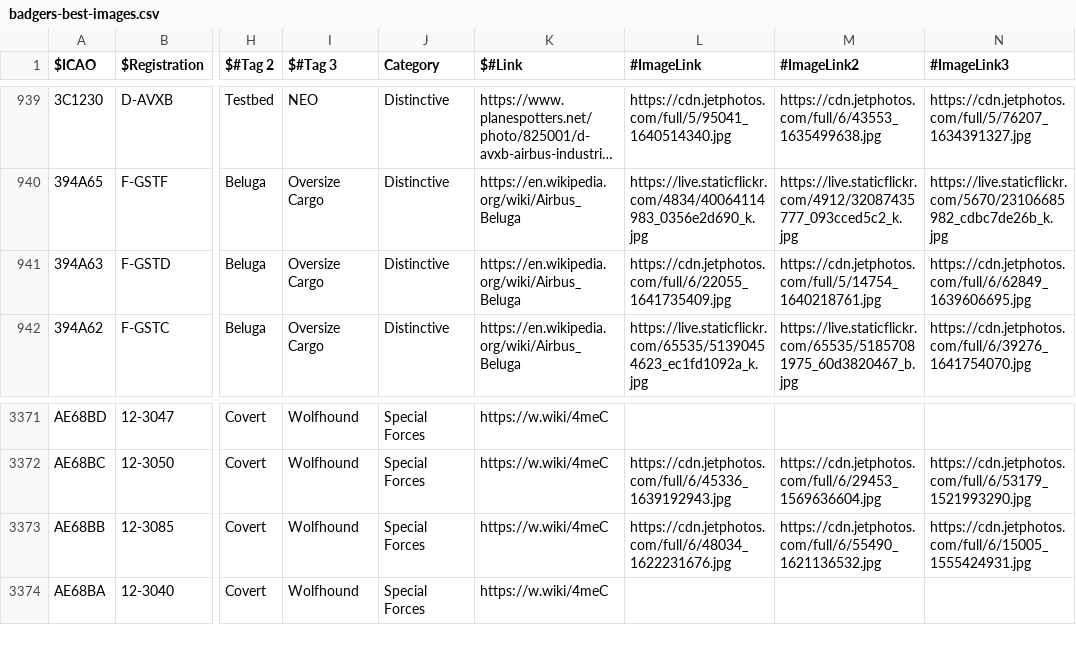
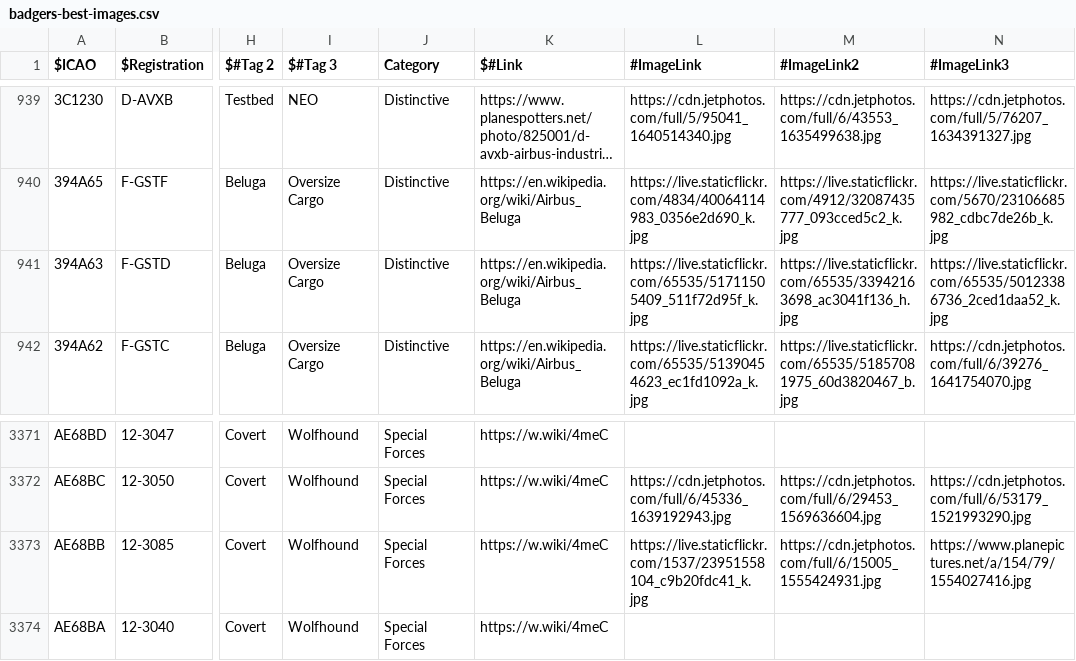
Before and after one commit to sdr-enthusiasts/plane-alert-db, a CSV file: badgers-best-images.csv, drawn as a sheet; only a part is shown, gaps mark what is left out; long unchanged cells end in …; the diff names each change by its address in the sheet, - before the commit and + after, or states it on an @@ line.

```diff
--- a/badgers-best-images.csv
+++ b/badgers-best-images.csv
-L941 (#ImageLink): https://cdn.jetphotos.com/full/6/22055_1641735409.jpg
+L941 (#ImageLink): https://live.staticflickr.com/65535/51711505409_511f72d95f_k.jpg
-M941 (#ImageLink2): https://cdn.jetphotos.com/full/5/14754_1640218761.jpg
+M941 (#ImageLink2): https://live.staticflickr.com/65535/33942163698_ac3041f136_h.jpg
-N941 (#ImageLink3): https://cdn.jetphotos.com/full/6/62849_1639606695.jpg
+N941 (#ImageLink3): https://live.staticflickr.com/65535/50123386736_2ced1daa52_k.jpg
-L3373 (#ImageLink): https://cdn.jetphotos.com/full/6/48034_1622231676.jpg
+L3373 (#ImageLink): https://live.staticflickr.com/1537/23951558104_c9b20fdc41_k.jpg
-M3373 (#ImageLink2): https://cdn.jetphotos.com/full/6/55490_1621136532.jpg
+M3373 (#ImageLink2): https://cdn.jetphotos.com/full/6/15005_1555424931.jpg
-N3373 (#ImageLink3): https://cdn.jetphotos.com/full/6/15005_1555424931.jpg
+N3373 (#ImageLink3): https://www.planepictures.net/a/154/79/1554027416.jpg
```
Also changed, not shown: plane-alert-civ-images.csv, 3 other files.
